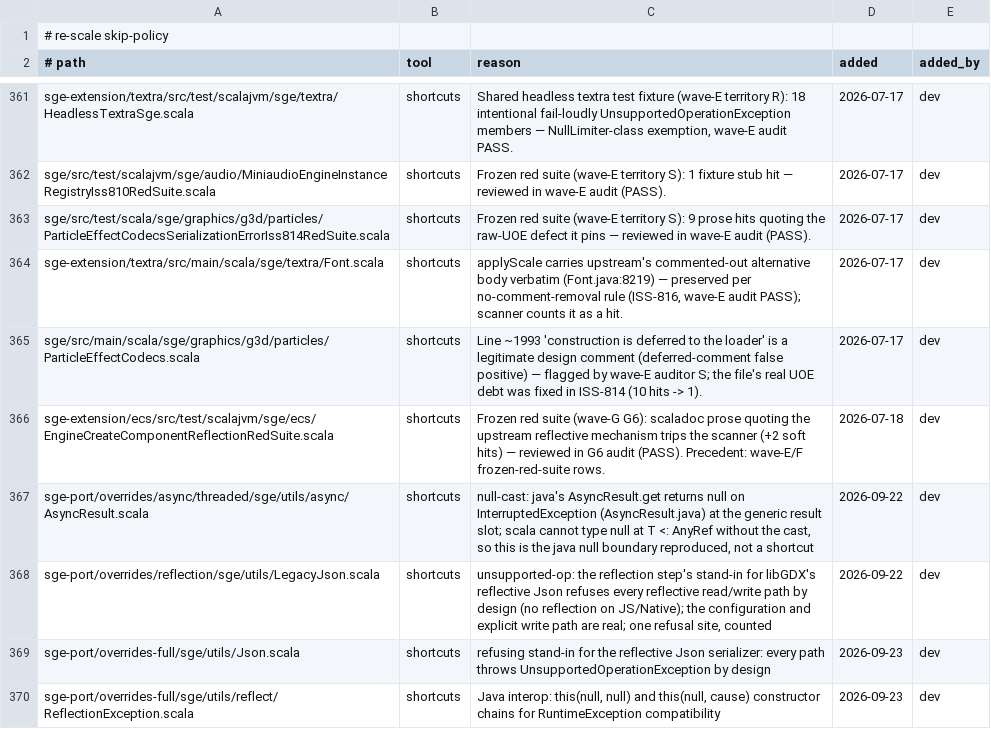
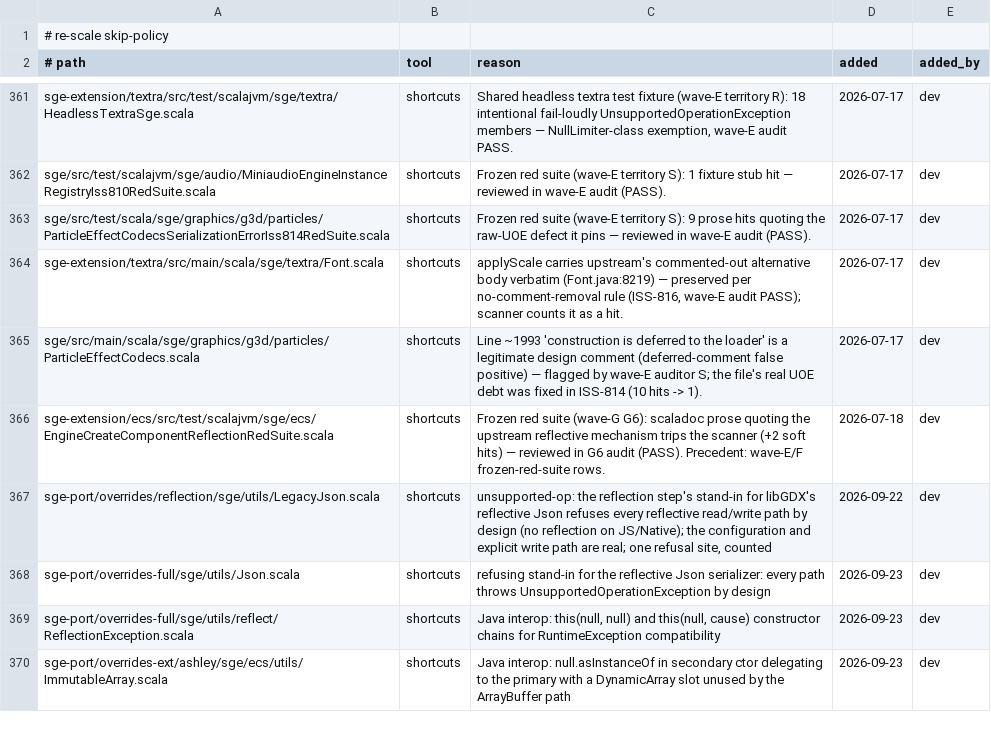
Before and after one commit to kubuszok/sge, a TSV file: .rescale/data/skip-policy.tsv, drawn as a sheet; only a part is shown, gaps mark what is left out; the shorter side is filled out with more unchanged rows.

Commit message:
Covenant baseline: drop the deleted async override's rows (baseline rows 1 -> 0, skip-policy rows 1 -> 0)
sge-port/overrides/async/threaded/sge/utils/async/AsyncResult.scala was deleted by the previous
commit: the type is now translated from libGDX's java per platform row (rowSources), so its
covenant has no file left to hold.

covenant-baseline-approved: the file is deleted because Baltic Porter now generates the type from libGDX's java per row; nothing hand-written remains to covenant

```diff
--- a/.rescale/data/skip-policy.tsv
+++ b/.rescale/data/skip-policy.tsv
@@ -366,3 +366,2 @@ sge/src/main/scala/sge/graphics/g3d/particles/ParticleEffectCodecs.scala	shortcu
 sge-extension/ecs/src/test/scalajvm/sge/ecs/EngineCreateComponentReflectionRedSuite.scala	shortcuts	Frozen red suite (wave-G G6): scaladoc prose quoting the upstream reflective mechanism trips the scanner (+2 soft hits) — reviewed in G6 audit (PASS). Precedent: wave-E/F frozen-red-suite rows.	2026-07-18	dev
-sge-port/overrides/async/threaded/sge/utils/async/AsyncResult.scala	shortcuts	null-cast: java's AsyncResult.get returns null on InterruptedException (AsyncResult.java) at the generic result slot; scala cannot type null at T <: AnyRef without the cast, so this is the java null boundary reproduced, not a shortcut	2026-09-22	dev
 sge-port/overrides/reflection/sge/utils/LegacyJson.scala	shortcuts	unsupported-op: the reflection step's stand-in for libGDX's reflective Json refuses every reflective read/write path by design (no reflection on JS/Native); the configuration and explicit write path are real; one refusal site, counted	2026-09-22	dev
```
Also changed, not shown: .rescale/data/covenant-gate-baseline.tsv.
